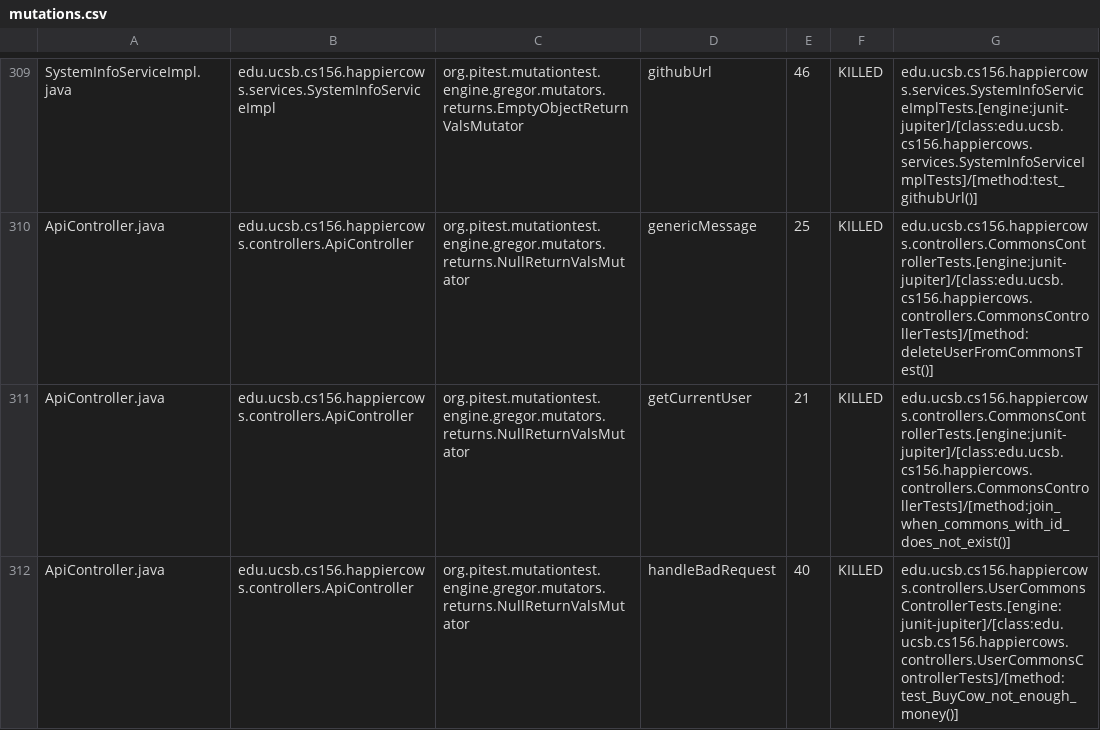
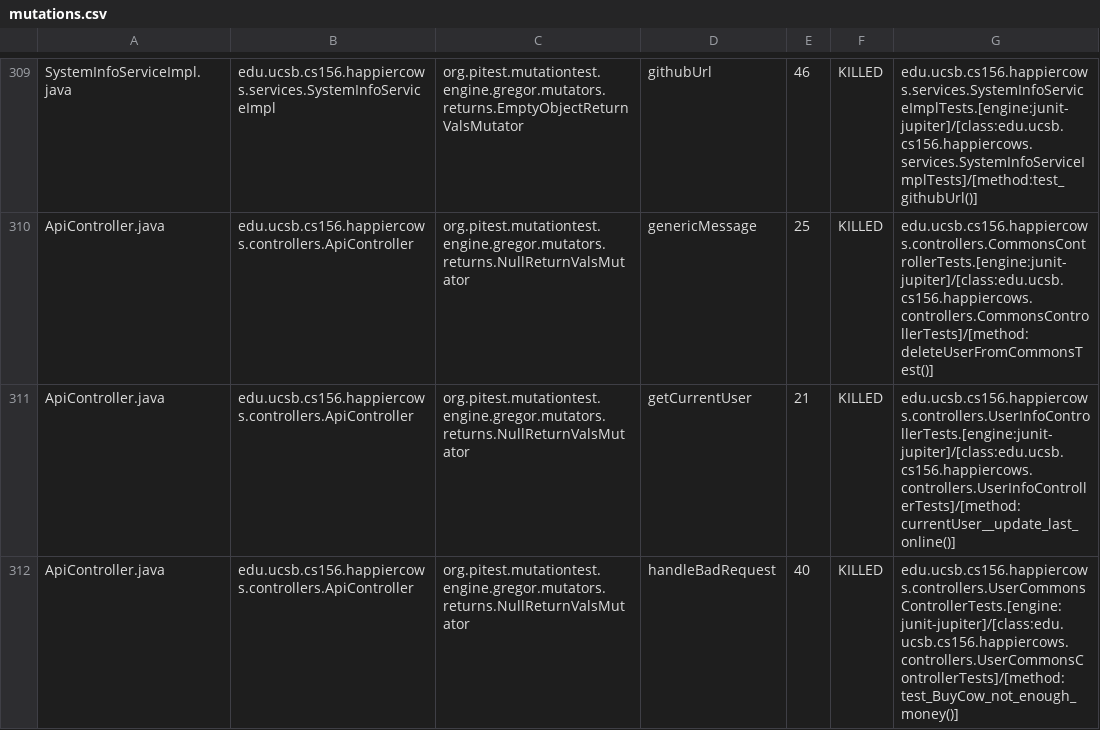
Before and after one commit to ucsb-cs156-s24/proj-happycows-s24-4pm-7, a CSV file: prs/41/pitest/mutations.csv, drawn as a sheet; only a part is shown, gaps mark what is left out; the diff covers the shown part only.

Commit message:
Deploying to gh-pages from @ ucsb-cs156-s24/proj-happycows-s24-4pm-7@437bfa9f0a710642e06c3fc6ec76d02dac39458e 🚀

```diff
--- a/prs/41/pitest/mutations.csv
+++ b/prs/41/pitest/mutations.csv
@@ -310,3 +310,3 @@ SystemInfoServiceImpl.java,edu.ucsb.cs156.happiercows.services.SystemInfoService
 ApiController.java,edu.ucsb.cs156.happiercows.controllers.ApiController,org.pitest.mutationtest.engine.gregor.mutators.returns.NullReturnValsMutator,genericMessage,25,KILLED,edu.ucsb.cs156.happiercows.controllers.CommonsControllerTests.[engine:junit-jupiter]/[class:edu.ucsb.cs156.happiercows.controllers.CommonsControllerTests]/[method:deleteUserFromCommonsTest()]
-ApiController.java,edu.ucsb.cs156.happiercows.controllers.ApiController,org.pitest.mutationtest.engine.gregor.mutators.returns.NullReturnValsMutator,getCurrentUser,21,KILLED,edu.ucsb.cs156.happiercows.controllers.CommonsControllerTests.[engine:junit-jupiter]/[class:edu.ucsb.cs156.happiercows.controllers.CommonsControllerTests]/[method:join_when_commons_with_id_does_not_exist()]
+ApiController.java,edu.ucsb.cs156.happiercows.controllers.ApiController,org.pitest.mutationtest.engine.gregor.mutators.returns.NullReturnValsMutator,getCurrentUser,21,KILLED,edu.ucsb.cs156.happiercows.controllers.UserInfoControllerTests.[engine:junit-jupiter]/[class:edu.ucsb.cs156.happiercows.controllers.UserInfoControllerTests]/[method:currentUser__update_last_online()]
 ApiController.java,edu.ucsb.cs156.happiercows.controllers.ApiController,org.pitest.mutationtest.engine.gregor.mutators.returns.NullReturnValsMutator,handleBadRequest,40,KILLED,edu.ucsb.cs156.happiercows.controllers.UserCommonsControllerTests.[engine:junit-jupiter]/[class:edu.ucsb.cs156.happiercows.controllers.UserCommonsControllerTests]/[method:test_BuyCow_not_enough_money()]
```
Also changed, not shown: 37 edited cells elsewhere in this file, 48 other files.
